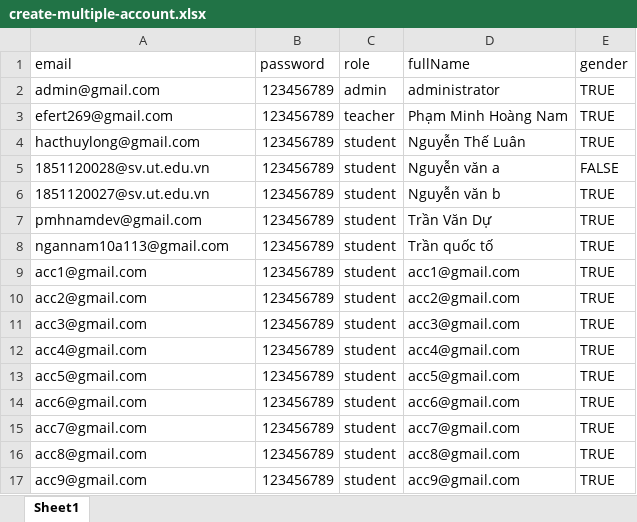
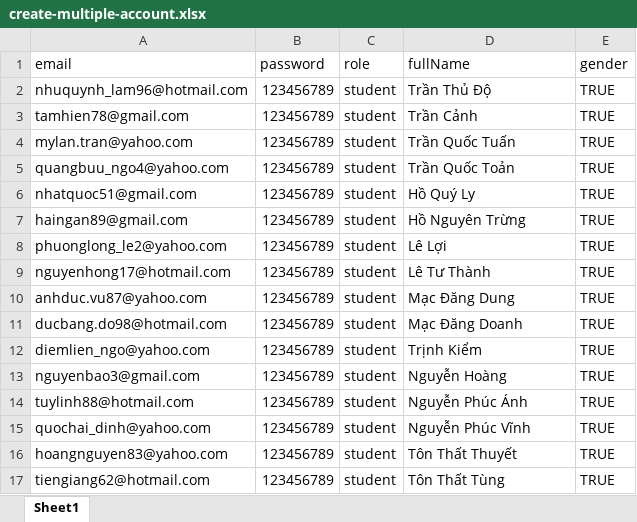
Before and after one commit to courses-ecommerce/apis, an Excel workbook: src/public/samples/create-multiple-account.xlsx, sheet Sheet1, drawn as a sheet; only a part is shown; values as stored, in another font and other column widths than the file's, no cell formats; removed rows and columns are numbered as before the commit, all else as after; the diff covers the shown part only; the diff names each change by its address in the sheet, - before the commit and + after, or states it on an @@ line.

```diff
--- a/src/public/samples/create-multiple-account.xlsx (sheet Sheet1)
+++ b/src/public/samples/create-multiple-account.xlsx (sheet Sheet1)
-row 2: admin@gmail.com | 123456789 | admin | administrator | TRUE
-row 3: efert269@gmail.com | 123456789 | teacher | Phạm Minh Hoàng Nam | TRUE
-A2 (email): hacthuylong@gmail.com
+A2 (email): nhuquynh_lam96@hotmail.com
-D2 (fullName): Nguyễn Thế Luân
+D2 (fullName): Trần Thủ Độ
-row 5: 1851120028@sv.ut.edu.vn | 123456789 | student | Nguyễn văn a | FALSE
-A3 (email): 1851120027@sv.ut.edu.vn
+A3 (email): tamhien78@gmail.com
-D3 (fullName): Nguyễn văn b
+D3 (fullName): Trần Cảnh
-A4 (email): pmhnamdev@gmail.com
+A4 (email): mylan.tran@yahoo.com
-D4 (fullName): Trần Văn Dự
+D4 (fullName): Trần Quốc Tuấn
-A5 (email): ngannam10a113@gmail.com
+A5 (email): quangbuu_ngo4@yahoo.com
-D5 (fullName): Trần quốc tố
+D5 (fullName): Trần Quốc Toản
-A6 (email): acc1@gmail.com
+A6 (email): nhatquoc51@gmail.com
-D6 (fullName): acc1@gmail.com
+D6 (fullName): Hồ Quý Ly
-A7 (email): acc2@gmail.com
+A7 (email): haingan89@gmail.com
-D7 (fullName): acc2@gmail.com
+D7 (fullName): Hồ Nguyên Trừng
+row 8: phuonglong_le2@yahoo.com | 123456789 | student | Lê Lợi | TRUE
-A9 (email): acc3@gmail.com
+A9 (email): nguyenhong17@hotmail.com
-D9 (fullName): acc3@gmail.com
+D9 (fullName): Lê Tư Thành
-A10 (email): acc4@gmail.com
+A10 (email): anhduc.vu87@yahoo.com
-D10 (fullName): acc4@gmail.com
+D10 (fullName): Mạc Đăng Dung
-A11 (email): acc5@gmail.com
+A11 (email): ducbang.do98@hotmail.com
-D11 (fullName): acc5@gmail.com
+D11 (fullName): Mạc Đăng Doanh
-A12 (email): acc6@gmail.com
+A12 (email): diemlien_ngo@yahoo.com
-D12 (fullName): acc6@gmail.com
+D12 (fullName): Trịnh Kiểm
-A13 (email): acc7@gmail.com
+A13 (email): nguyenbao3@gmail.com
-D13 (fullName): acc7@gmail.com
+D13 (fullName): Nguyễn Hoàng
-A14 (email): acc8@gmail.com
+A14 (email): tuylinh88@hotmail.com
-D14 (fullName): acc8@gmail.com
+D14 (fullName): Nguyễn Phúc Ánh
+row 15: quochai_dinh@yahoo.com | 123456789 | student | Nguyễn Phúc Vĩnh | TRUE
+row 16: hoangnguyen83@yahoo.com | 123456789 | student | Tôn Thất Thuyết | TRUE
-A17 (email): acc9@gmail.com
+A17 (email): tiengiang62@hotmail.com
-D17 (fullName): acc9@gmail.com
+D17 (fullName): Tôn Thất Tùng
```
Also changed, not shown: 23 added rows, 30 removed rows and 52 edited cells elsewhere in this sheet, cell formats, 1 other file.
